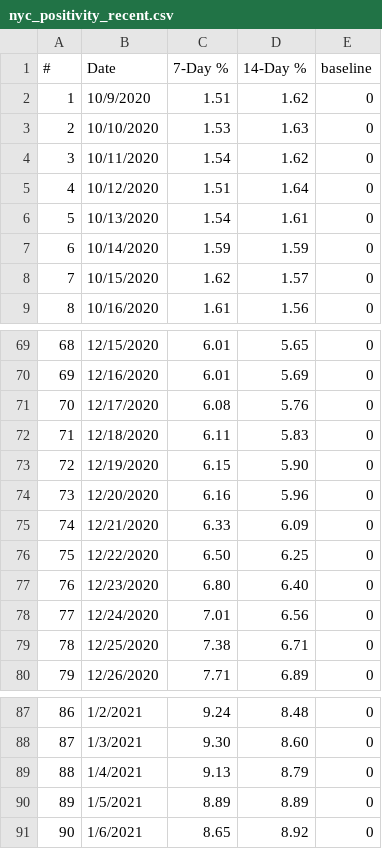
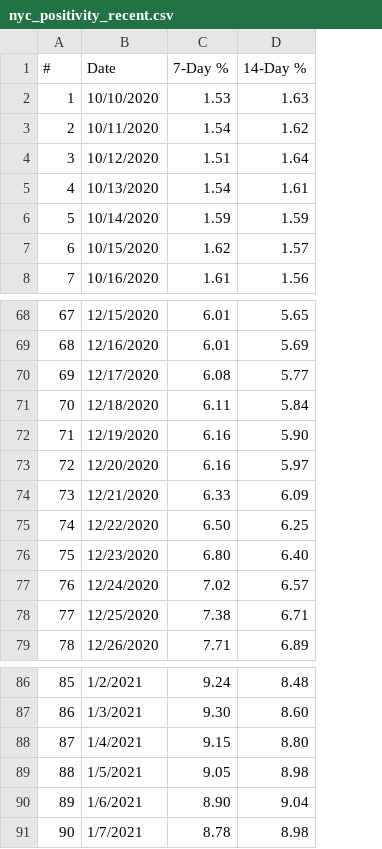
Before and after one commit to violettracker/nyutracker, a CSV file: dynamic/nyc_positivity_recent.csv, drawn as a sheet; only a part is shown, gaps mark what is left out; removed rows and columns are numbered as before the commit, all else as after; the diff covers the shown part only; the diff names each change by its address in the sheet, - before the commit and + after, or states it on an @@ line.

```diff
--- a/dynamic/nyc_positivity_recent.csv
+++ b/dynamic/nyc_positivity_recent.csv
-column E (baseline), rows 3-9: all 0; rows 69-80: all 0; rows 87-91: all 0
-row 2: 1 | 10/9/2020 | 1.51 | 1.62 | 0
@@ column A (#) renumbered between rows 2 and 90 @@
-D70 (14-Day %): 5.76
+D70 (14-Day %): 5.77
-D71 (14-Day %): 5.83
+D71 (14-Day %): 5.84
-C72 (7-Day %): 6.15
+C72 (7-Day %): 6.16
-D73 (14-Day %): 5.96
+D73 (14-Day %): 5.97
-C77 (7-Day %): 7.01
+C77 (7-Day %): 7.02
-D77 (14-Day %): 6.56
+D77 (14-Day %): 6.57
-C88 (7-Day %): 9.13
+C88 (7-Day %): 9.15
-D88 (14-Day %): 8.79
+D88 (14-Day %): 8.80
-C89 (7-Day %): 8.89
+C89 (7-Day %): 9.05
-D89 (14-Day %): 8.89
+D89 (14-Day %): 8.98
-C90 (7-Day %): 8.65
+C90 (7-Day %): 8.90
-D90 (14-Day %): 8.92
+D90 (14-Day %): 9.04
+row 91: 90 | 1/7/2021 | 8.78 | 8.98
```
Also changed, not shown: 1 edited cell elsewhere in this file, dynamic/national_chdp.csv, dynamic/nyc_chd.csv, 5 other files.
